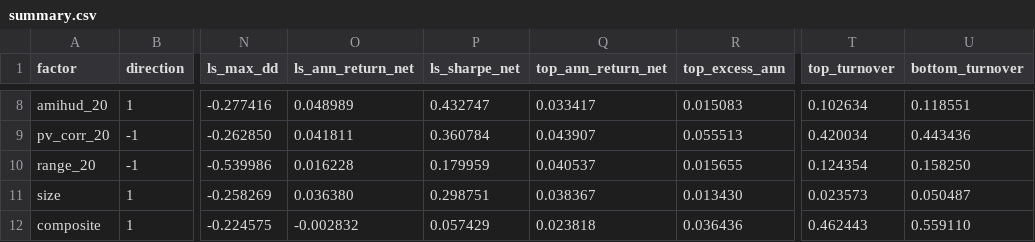
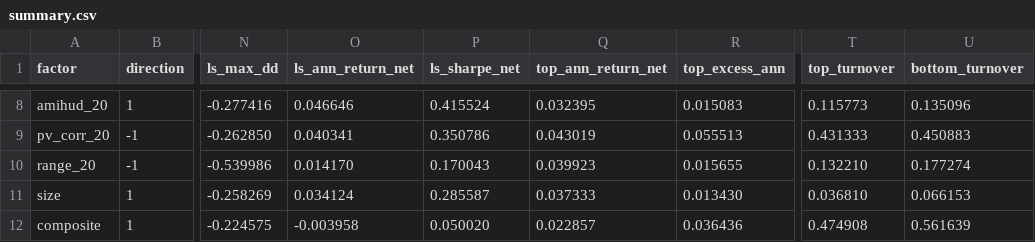
Before and after one commit to Evihut/a-share-factor-pipeline, a CSV file: reports/summary.csv, drawn as a sheet; only a part is shown, gaps mark what is left out; the diff covers the shown part only; the diff names each change by its address in the sheet, - before the commit and + after, or states it on an @@ line.

Commit message:
fix: include drifted portfolio weights in rebalance turnover
Signed-off-by: Zhang.ZJ <evihut37@gmail.com>

```diff
--- a/reports/summary.csv
+++ b/reports/summary.csv
-O8 (ls_ann_return_net): 0.048989
+O8 (ls_ann_return_net): 0.046646
-P8 (ls_sharpe_net): 0.432747
+P8 (ls_sharpe_net): 0.415524
-Q8 (top_ann_return_net): 0.033417
+Q8 (top_ann_return_net): 0.032395
-T8 (top_turnover): 0.102634
+T8 (top_turnover): 0.115773
-U8 (bottom_turnover): 0.118551
+U8 (bottom_turnover): 0.135096
-O9 (ls_ann_return_net): 0.041811
+O9 (ls_ann_return_net): 0.040341
-P9 (ls_sharpe_net): 0.360784
+P9 (ls_sharpe_net): 0.350786
-Q9 (top_ann_return_net): 0.043907
+Q9 (top_ann_return_net): 0.043019
-T9 (top_turnover): 0.420034
+T9 (top_turnover): 0.431333
-U9 (bottom_turnover): 0.443436
+U9 (bottom_turnover): 0.450883
-O10 (ls_ann_return_net): 0.016228
+O10 (ls_ann_return_net): 0.014170
-P10 (ls_sharpe_net): 0.179959
+P10 (ls_sharpe_net): 0.170043
-Q10 (top_ann_return_net): 0.040537
+Q10 (top_ann_return_net): 0.039923
-T10 (top_turnover): 0.124354
+T10 (top_turnover): 0.132210
-U10 (bottom_turnover): 0.158250
+U10 (bottom_turnover): 0.177274
-O11 (ls_ann_return_net): 0.036380
+O11 (ls_ann_return_net): 0.034124
-P11 (ls_sharpe_net): 0.298751
+P11 (ls_sharpe_net): 0.285587
-Q11 (top_ann_return_net): 0.038367
+Q11 (top_ann_return_net): 0.037333
-T11 (top_turnover): 0.023573
+T11 (top_turnover): 0.036810
-U11 (bottom_turnover): 0.050487
+U11 (bottom_turnover): 0.066153
-O12 (ls_ann_return_net): -0.002832
+O12 (ls_ann_return_net): -0.003958
-P12 (ls_sharpe_net): 0.057429
+P12 (ls_sharpe_net): 0.050020
-Q12 (top_ann_return_net): 0.023818
+Q12 (top_ann_return_net): 0.022857
-T12 (top_turnover): 0.462443
+T12 (top_turnover): 0.474908
-U12 (bottom_turnover): 0.559110
+U12 (bottom_turnover): 0.561639
```
Also changed, not shown: 30 edited cells elsewhere in this file, 6 other files.
